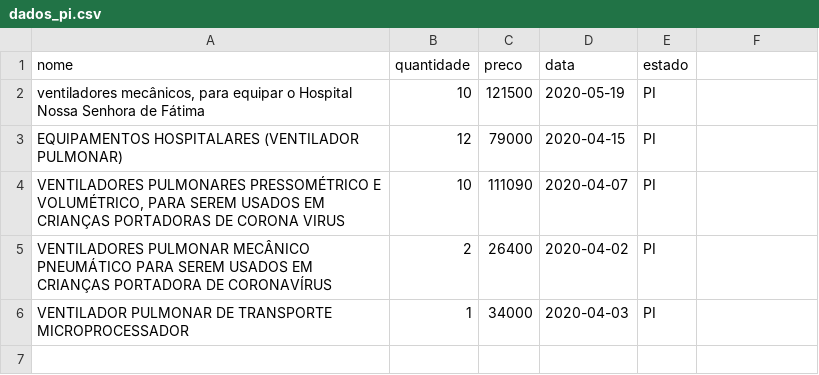
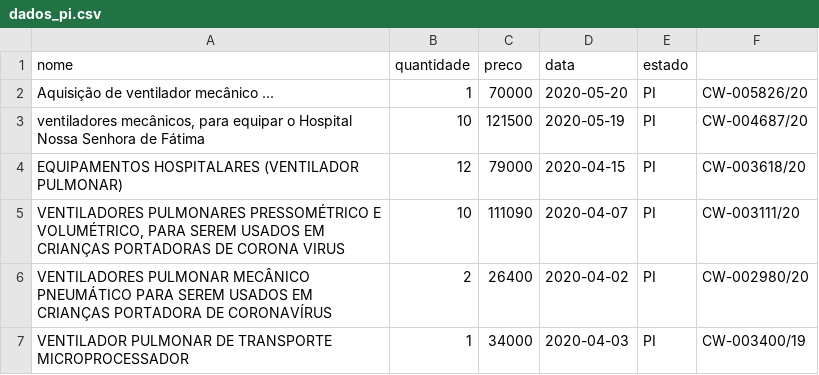
Before and after one commit to Covid404/IARA, a CSV file: data/dados_pi.csv, drawn as a sheet.

Commit message:
Add id to dados_pi.csv

```diff
--- a/data/dados_pi.csv
+++ b/data/dados_pi.csv
@@ -1,6 +1,7 @@
 nome,quantidade,preco,data,estado
-"ventiladores mecânicos, para equipar o Hospital Nossa Senhora de Fátima",10,121500,2020-05-19,PI
-"EQUIPAMENTOS HOSPITALARES (VENTILADOR PULMONAR)",12,79000,2020-04-15,PI
-"VENTILADORES PULMONARES PRESSOMÉTRICO E VOLUMÉTRICO, PARA SEREM USADOS EM CRIANÇAS PORTADORAS DE CORONA VIRUS",10,111090,2020-04-07,PI
-"VENTILADORES PULMONAR MECÂNICO PNEUMÁTICO PARA SEREM USADOS EM CRIANÇAS PORTADORA DE CORONAVÍRUS",2,26400,2020-04-02,PI
-"VENTILADOR PULMONAR DE TRANSPORTE MICROPROCESSADOR",1,34000,2020-04-03,PI
+"Aquisição de ventilador mecânico  ... ",1,70000,2020-05-20,PI,CW-005826/20
+"ventiladores mecânicos, para equipar o Hospital Nossa Senhora de Fátima",10,121500,2020-05-19,PI,CW-004687/20
+"EQUIPAMENTOS HOSPITALARES (VENTILADOR PULMONAR)",12,79000,2020-04-15,PI,CW-003618/20
+"VENTILADORES PULMONARES PRESSOMÉTRICO E VOLUMÉTRICO, PARA SEREM USADOS EM CRIANÇAS PORTADORAS DE CORONA VIRUS",10,111090,2020-04-07,PI,CW-003111/20
+"VENTILADORES PULMONAR MECÂNICO PNEUMÁTICO PARA SEREM USADOS EM CRIANÇAS PORTADORA DE CORONAVÍRUS",2,26400,2020-04-02,PI,CW-002980/20
+"VENTILADOR PULMONAR DE TRANSPORTE MICROPROCESSADOR",1,34000,2020-04-03,PI,CW-003400/19
```
